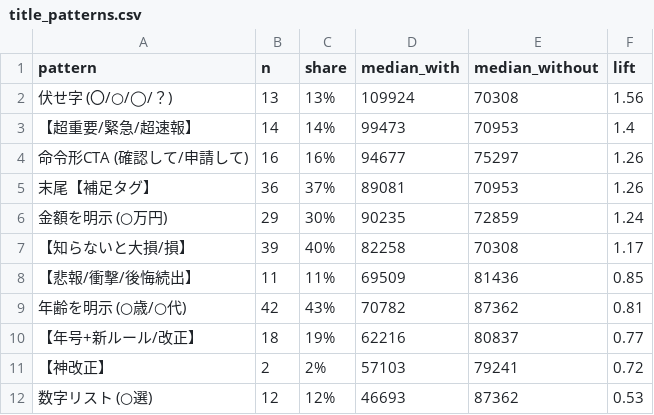
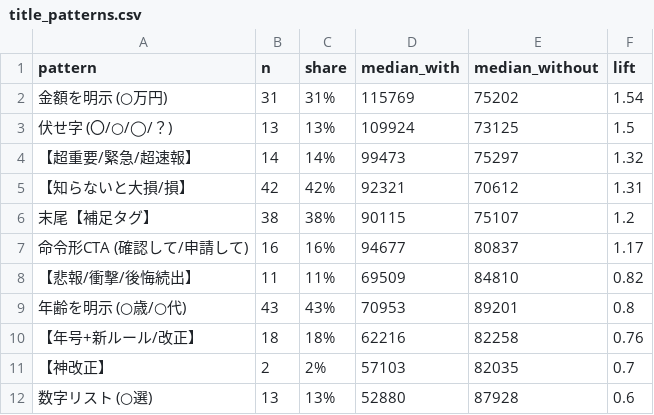
Before and after one commit to 85mighty/seido-tube, a CSV file: analysis/title_patterns.csv, drawn as a sheet.

```diff
--- a/analysis/title_patterns.csv
+++ b/analysis/title_patterns.csv
@@ -1,12 +1,12 @@
 pattern,n,share,median_with,median_without,lift
-伏せ字 (〇/○/◯/？),13,13%,109924,70308,1.56
-【超重要/緊急/超速報】,14,14%,99473,70953,1.4
-命令形CTA (確認して/申請して),16,16%,94677,75297,1.26
-末尾【補足タグ】,36,37%,89081,70953,1.26
-金額を明示 (○万円),29,30%,90235,72859,1.24
-【知らないと大損/損】,39,40%,82258,70308,1.17
-【悲報/衝撃/後悔続出】,11,11%,69509,81436,0.85
-年齢を明示 (○歳/○代),42,43%,70782,87362,0.81
-【年号+新ルール/改正】,18,19%,62216,80837,0.77
-【神改正】,2,2%,57103,79241,0.72
-数字リスト (○選),12,12%,46693,87362,0.53
+金額を明示 (○万円),31,31%,115769,75202,1.54
+伏せ字 (〇/○/◯/？),13,13%,109924,73125,1.5
+【超重要/緊急/超速報】,14,14%,99473,75297,1.32
+【知らないと大損/損】,42,42%,92321,70612,1.31
+末尾【補足タグ】,38,38%,90115,75107,1.2
+命令形CTA (確認して/申請して),16,16%,94677,80837,1.17
+【悲報/衝撃/後悔続出】,11,11%,69509,84810,0.82
+年齢を明示 (○歳/○代),43,43%,70953,89201,0.8
+【年号+新ルール/改正】,18,18%,62216,82258,0.76
+【神改正】,2,2%,57103,82035,0.7
+数字リスト (○選),13,13%,52880,87928,0.6
```
Also changed, not shown: analysis/topic_ranking.csv, analysis/videos.csv, 4 other files.
